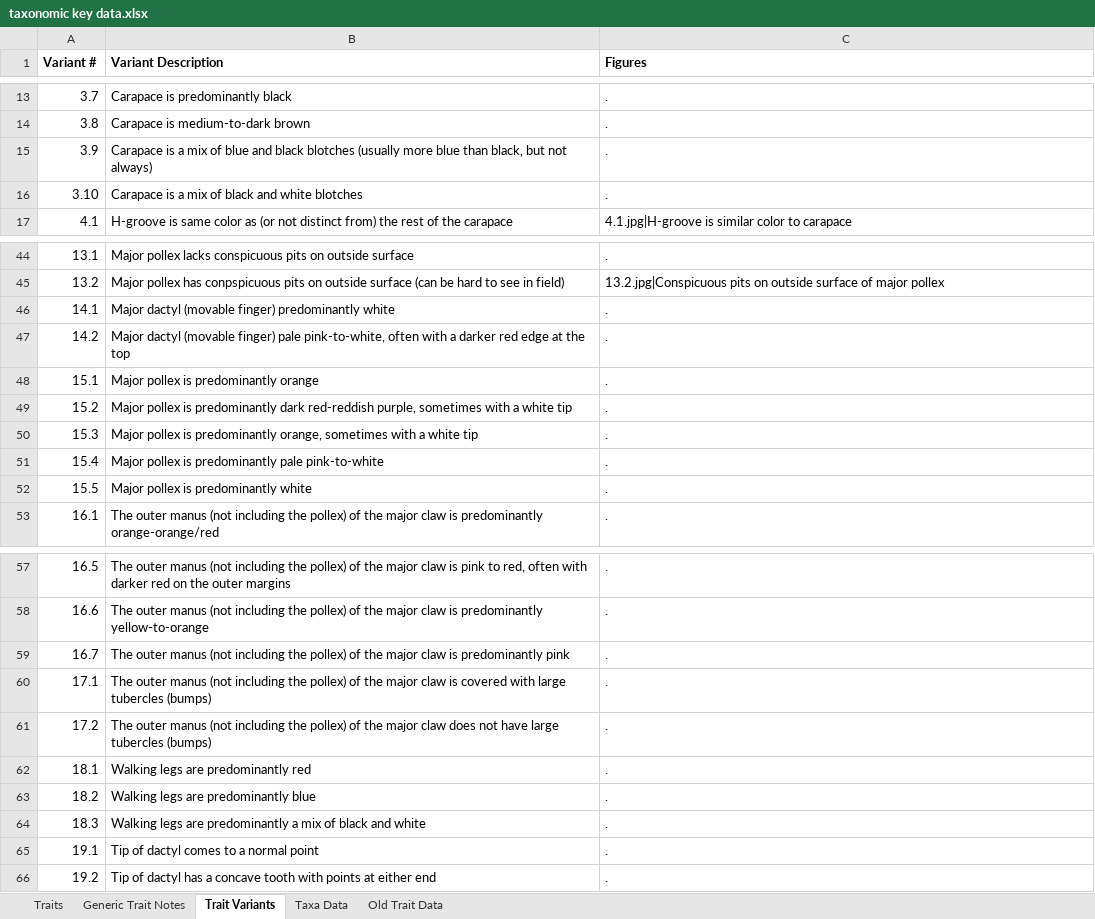
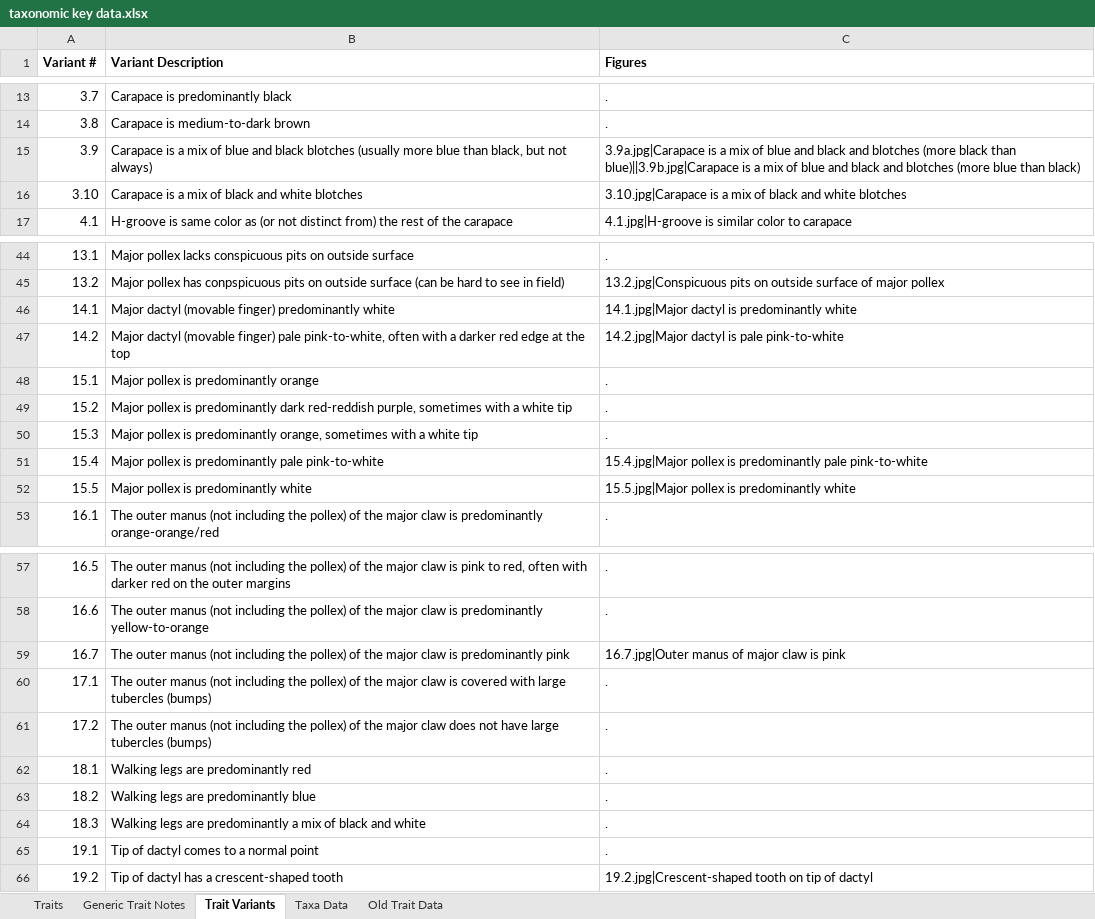
Before and after one commit to msrosenberg/TaxKeyGen, an Excel workbook: taxonomic key data.xlsx, sheet Trait Variants, drawn as a sheet; only a part is shown, gaps mark what is left out; values as stored, in another font and other column widths than the file's, no borders; the diff names each change by its address in the sheet, - before the commit and + after, or states it on an @@ line.

Commit message:
data updates

```diff
--- a/taxonomic key data.xlsx (sheet Trait Variants)
+++ b/taxonomic key data.xlsx (sheet Trait Variants)
-C15 (Figures): .
+C15 (Figures): 3.9a.jpg|Carapace is a mix of blue and black and blotches (more black than blue)||3.9b.jpg|Carapace is a mix of blue and black and blotches (more blue than black)
-C16 (Figures): .
+C16 (Figures): 3.10.jpg|Carapace is a mix of black and white blotches
-C46 (Figures): .
+C46 (Figures): 14.1.jpg|Major dactyl is predominantly white
-C47 (Figures): .
+C47 (Figures): 14.2.jpg|Major dactyl is pale pink-to-white
-C51 (Figures): .
+C51 (Figures): 15.4.jpg|Major pollex is predominantly pale pink-to-white
-C52 (Figures): .
+C52 (Figures): 15.5.jpg|Major pollex is predominantly white
-C59 (Figures): .
+C59 (Figures): 16.7.jpg|Outer manus of major claw is pink
-B66 (Variant Description): …has a concave tooth with points at either end
+B66 (Variant Description): …has a crescent-shaped tooth
-C66 (Figures): .
+C66 (Figures): 19.2.jpg|Crescent-shaped tooth on tip of dactyl
```
Also changed, not shown: sheet Generic Trait Notes, sheet Traits, 12 other files.
